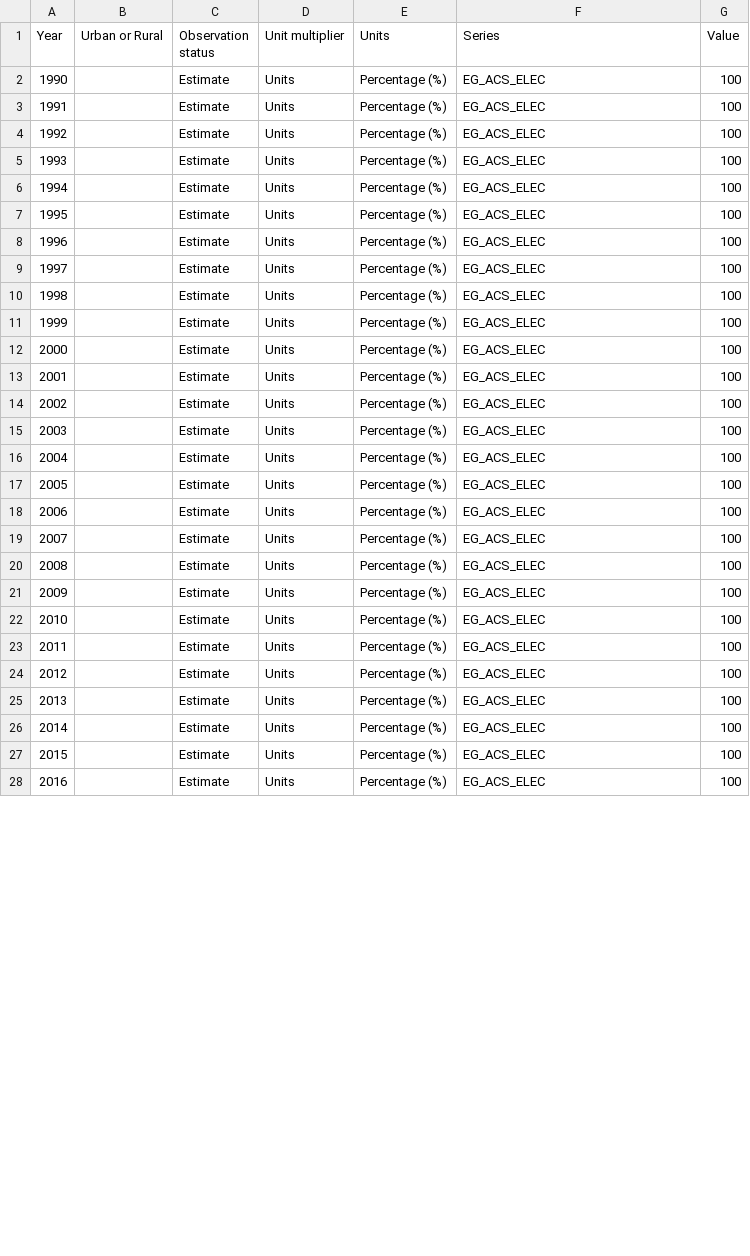
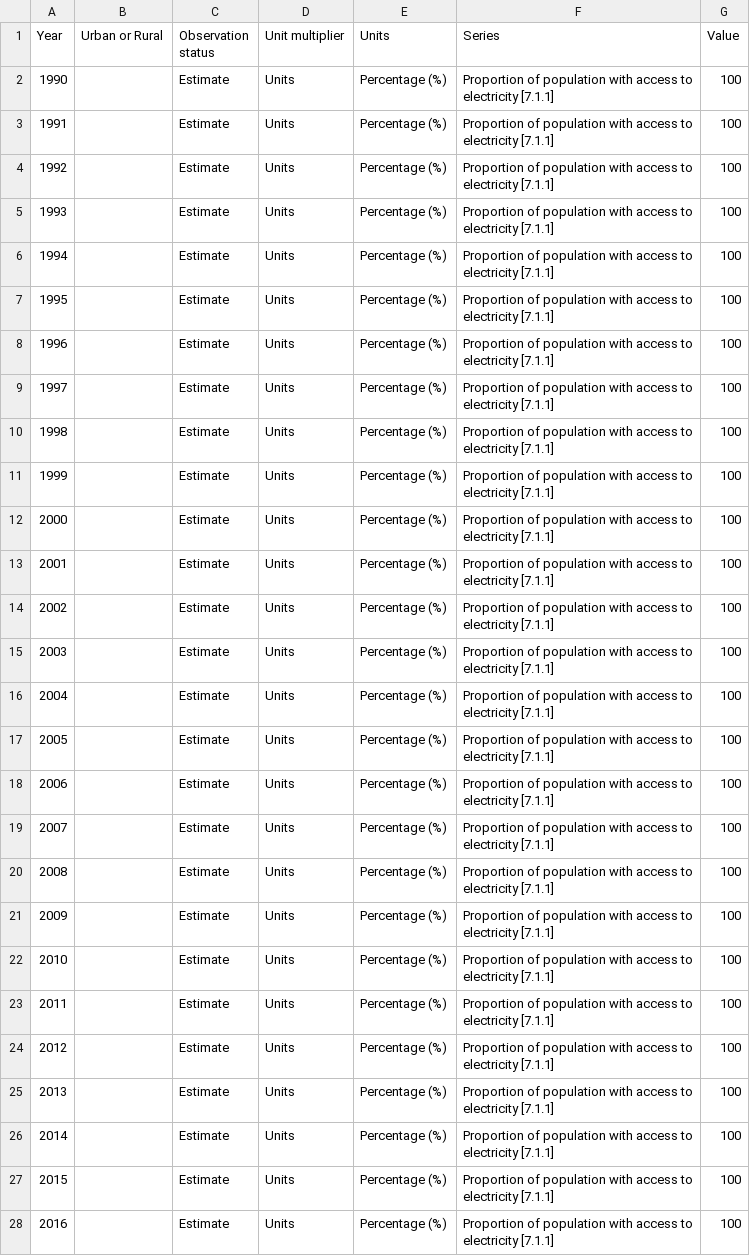
Before and after one commit to LucyGwilliamAdmin/sdg-sdmx-data, a CSV file: data/indicator_7-1-1.csv, drawn as a sheet; only a part is shown; the diff covers the shown part only.

```diff
--- a/data/indicator_7-1-1.csv
+++ b/data/indicator_7-1-1.csv
@@ -1,28 +1,28 @@
 Year,Urban or Rural,Observation status,Unit multiplier,Units,Series,Value
-1990,,Estimate,Units,Percentage (%),EG_ACS_ELEC,100
-1991,,Estimate,Units,Percentage (%),EG_ACS_ELEC,100
-1992,,Estimate,Units,Percentage (%),EG_ACS_ELEC,100
-1993,,Estimate,Units,Percentage (%),EG_ACS_ELEC,100
-1994,,Estimate,Units,Percentage (%),EG_ACS_ELEC,100
-1995,,Estimate,Units,Percentage (%),EG_ACS_ELEC,100
-1996,,Estimate,Units,Percentage (%),EG_ACS_ELEC,100
-1997,,Estimate,Units,Percentage (%),EG_ACS_ELEC,100
-1998,,Estimate,Units,Percentage (%),EG_ACS_ELEC,100
-1999,,Estimate,Units,Percentage (%),EG_ACS_ELEC,100
-2000,,Estimate,Units,Percentage (%),EG_ACS_ELEC,100
-2001,,Estimate,Units,Percentage (%),EG_ACS_ELEC,100
-2002,,Estimate,Units,Percentage (%),EG_ACS_ELEC,100
-2003,,Estimate,Units,Percentage (%),EG_ACS_ELEC,100
-2004,,Estimate,Units,Percentage (%),EG_ACS_ELEC,100
-2005,,Estimate,Units,Percentage (%),EG_ACS_ELEC,100
-2006,,Estimate,Units,Percentage (%),EG_ACS_ELEC,100
-2007,,Estimate,Units,Percentage (%),EG_ACS_ELEC,100
-2008,,Estimate,Units,Percentage (%),EG_ACS_ELEC,100
-2009,,Estimate,Units,Percentage (%),EG_ACS_ELEC,100
-2010,,Estimate,Units,Percentage (%),EG_ACS_ELEC,100
-2011,,Estimate,Units,Percentage (%),EG_ACS_ELEC,100
-2012,,Estimate,Units,Percentage (%),EG_ACS_ELEC,100
-2013,,Estimate,Units,Percentage (%),EG_ACS_ELEC,100
-2014,,Estimate,Units,Percentage (%),EG_ACS_ELEC,100
-2015,,Estimate,Units,Percentage (%),EG_ACS_ELEC,100
-2016,,Estimate,Units,Percentage (%),EG_ACS_ELEC,100
+1990,,Estimate,Units,Percentage (%),Proportion of population with access to electricity [7.1.1],100
+1991,,Estimate,Units,Percentage (%),Proportion of population with access to electricity [7.1.1],100
+1992,,Estimate,Units,Percentage (%),Proportion of population with access to electricity [7.1.1],100
+1993,,Estimate,Units,Percentage (%),Proportion of population with access to electricity [7.1.1],100
+1994,,Estimate,Units,Percentage (%),Proportion of population with access to electricity [7.1.1],100
+1995,,Estimate,Units,Percentage (%),Proportion of population with access to electricity [7.1.1],100
+1996,,Estimate,Units,Percentage (%),Proportion of population with access to electricity [7.1.1],100
+1997,,Estimate,Units,Percentage (%),Proportion of population with access to electricity [7.1.1],100
+1998,,Estimate,Units,Percentage (%),Proportion of population with access to electricity [7.1.1],100
+1999,,Estimate,Units,Percentage (%),Proportion of population with access to electricity [7.1.1],100
+2000,,Estimate,Units,Percentage (%),Proportion of population with access to electricity [7.1.1],100
+2001,,Estimate,Units,Percentage (%),Proportion of population with access to electricity [7.1.1],100
+2002,,Estimate,Units,Percentage (%),Proportion of population with access to electricity [7.1.1],100
+2003,,Estimate,Units,Percentage (%),Proportion of population with access to electricity [7.1.1],100
+2004,,Estimate,Units,Percentage (%),Proportion of population with access to electricity [7.1.1],100
+2005,,Estimate,Units,Percentage (%),Proportion of population with access to electricity [7.1.1],100
+2006,,Estimate,Units,Percentage (%),Proportion of population with access to electricity [7.1.1],100
+2007,,Estimate,Units,Percentage (%),Proportion of population with access to electricity [7.1.1],100
+2008,,Estimate,Units,Percentage (%),Proportion of population with access to electricity [7.1.1],100
+2009,,Estimate,Units,Percentage (%),Proportion of population with access to electricity [7.1.1],100
+2010,,Estimate,Units,Percentage (%),Proportion of population with access to electricity [7.1.1],100
+2011,,Estimate,Units,Percentage (%),Proportion of population with access to electricity [7.1.1],100
+2012,,Estimate,Units,Percentage (%),Proportion of population with access to electricity [7.1.1],100
+2013,,Estimate,Units,Percentage (%),Proportion of population with access to electricity [7.1.1],100
+2014,,Estimate,Units,Percentage (%),Proportion of population with access to electricity [7.1.1],100
+2015,,Estimate,Units,Percentage (%),Proportion of population with access to electricity [7.1.1],100
+2016,,Estimate,Units,Percentage (%),Proportion of population with access to electricity [7.1.1],100
```
Also changed, not shown: 60 edited cells elsewhere in this file, data/indicator_1-1-1.csv, data/indicator_2-a-1.csv, 2 other files.
